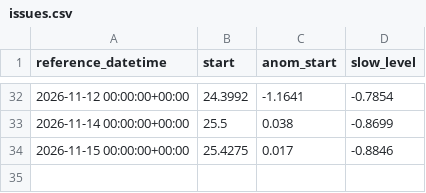
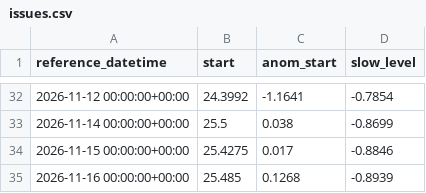
Before and after one commit to kilo-uhh/kilo-uhh.github.io, a CSV file: hilo-forecast/forecast/archive/issues.csv, drawn as a sheet; only a part is shown, gaps mark what is left out.

```diff
--- a/hilo-forecast/forecast/archive/issues.csv
+++ b/hilo-forecast/forecast/archive/issues.csv
@@ -34 +34,2 @@ reference_datetime,start,anom_start,slow_level
 2026-11-15 00:00:00+00:00,25.4275,0.017,-0.8846
+2026-11-16 00:00:00+00:00,25.485,0.1268,-0.8939
```
Also changed, not shown: hilo-forecast/forecast/archive/obs_3h.csv, hilo-forecast/forecast/archive/roms.csv, 2 other files.
